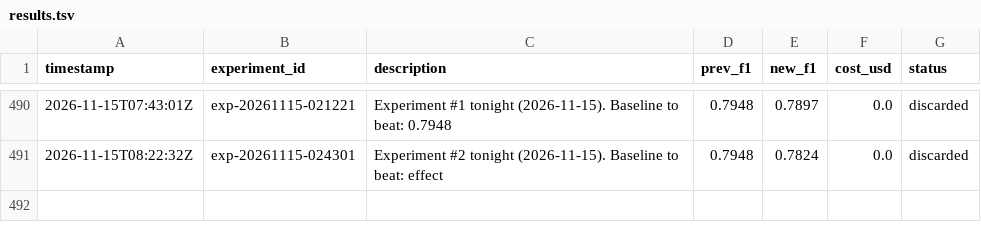
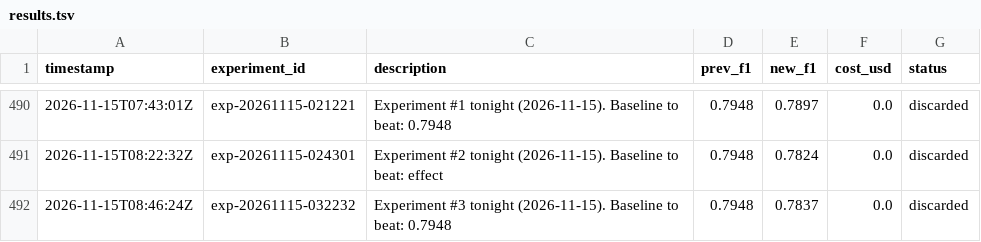
Before and after one commit to amruth9459/nanoclaw, a TSV file: groups/main/lexios-autoresearch/results.tsv, drawn as a sheet; only a part is shown, gaps mark what is left out; the diff names each change by its address in the sheet, - before the commit and + after, or states it on an @@ line.

```diff
--- a/groups/main/lexios-autoresearch/results.tsv
+++ b/groups/main/lexios-autoresearch/results.tsv
+row 492: 2026-11-15T08:46:24Z | exp-20261115-032232 | Experiment #3 tonight (2026-11-15). Baseline to beat: 0.7948 | 0.7948 | 0.7837 | 0.0 | discarded
```
Also changed, not shown: 2 other files.
